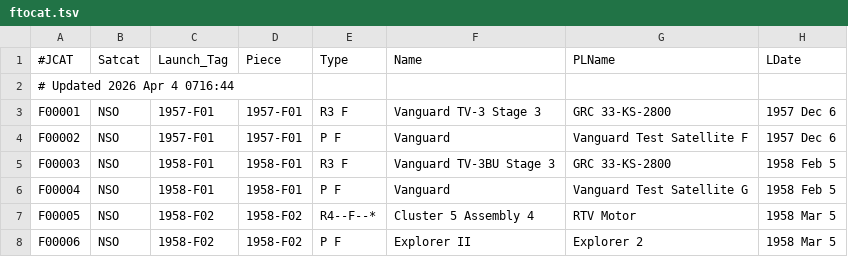
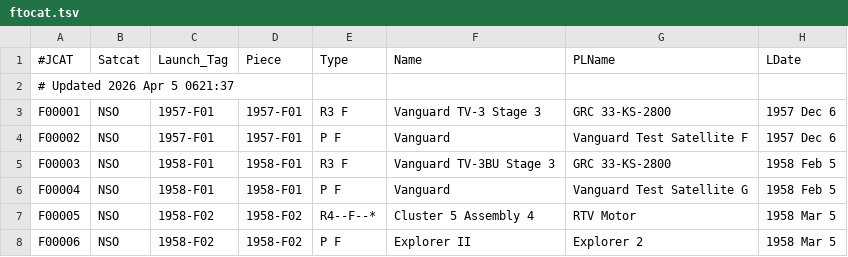
Before and after one commit to sizhewang25/jonathon-space-archive, a TSV file: data/ftocat.tsv, drawn as a sheet; only a part is shown; the diff names each change by its address in the sheet, - before the commit and + after, or states it on an @@ line.

```diff
--- a/data/ftocat.tsv
+++ b/data/ftocat.tsv
-A2 (#JCAT): # Updated 2026 Apr 4 0716:44
+A2 (#JCAT): # Updated 2026 Apr 5 0621:37
```
Also changed, not shown: data/deepcat.tsv, data/geotab.tsv, 5 other files.
